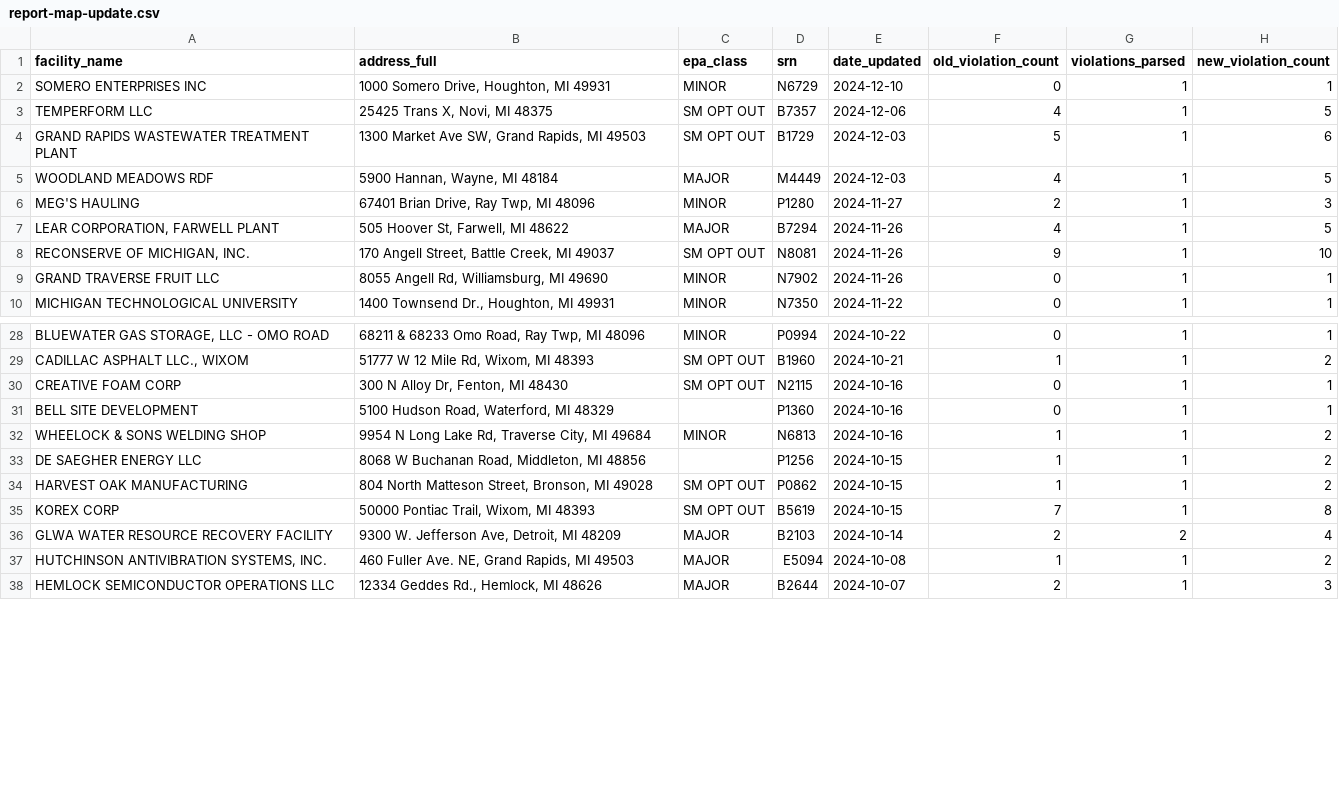
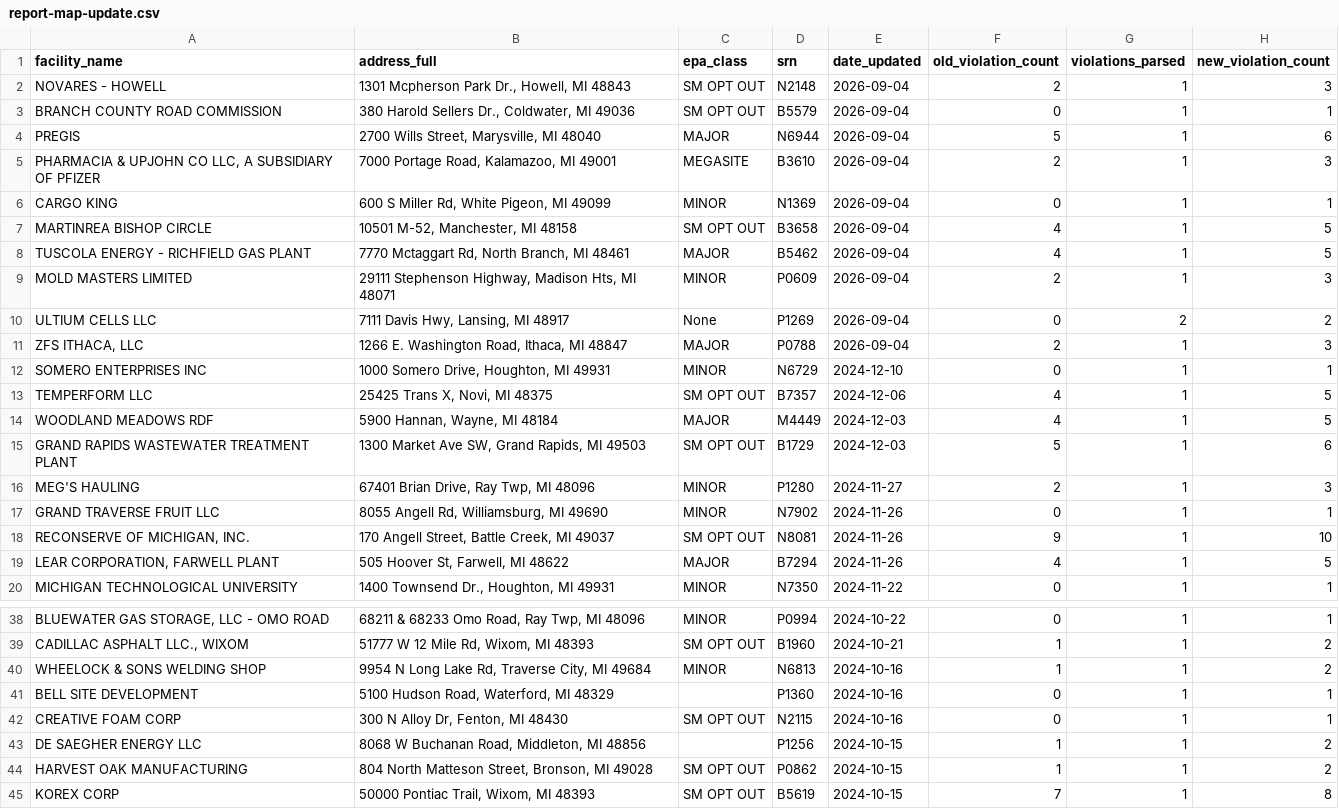
Before and after one commit to Planet-Detroit/air-permit-violation-dashboard, a CSV file: output/report-map-update.csv, drawn as a sheet; only a part is shown, gaps mark what is left out; the shorter side is filled out with more unchanged rows; the diff covers the shown part only; the diff names each change by its address in the sheet, - before the commit and + after, or states it on an @@ line.

```diff
--- a/output/report-map-update.csv
+++ b/output/report-map-update.csv
+row 2: NOVARES - HOWELL | 1301 Mcpherson Park Dr., Howell, MI 48843 | SM OPT OUT | N2148 | 2026-09-04 | 2 | 1 | 3
+row 3: BRANCH COUNTY ROAD COMMISSION | 380 Harold Sellers Dr., Coldwater, MI 49036 | SM OPT OUT | B5579 | 2026-09-04 | 0 | 1 | 1
+row 4: PREGIS | 2700 Wills Street, Marysville, MI 48040 | MAJOR | N6944 | 2026-09-04 | 5 | 1 | 6
+row 5: PHARMACIA & UPJOHN CO LLC, A SUBSIDIARY OF PFIZER | 7000 Portage Road, Kalamazoo, MI 49001 | MEGASITE | B3610 | 2026-09-04 | 2 | 1 | 3
+row 6: CARGO KING | 600 S Miller Rd, White Pigeon, MI 49099 | MINOR | N1369 | 2026-09-04 | 0 | 1 | 1
+row 7: MARTINREA BISHOP CIRCLE | 10501 M-52, Manchester, MI 48158 | SM OPT OUT | B3658 | 2026-09-04 | 4 | 1 | 5
+row 8: TUSCOLA ENERGY - RICHFIELD GAS PLANT | 7770 Mctaggart Rd, North Branch, MI 48461 | MAJOR | B5462 | 2026-09-04 | 4 | 1 | 5
+row 9: MOLD MASTERS LIMITED | 29111 Stephenson Highway, Madison Hts, MI 48071 | MINOR | P0609 | 2026-09-04 | 2 | 1 | 3
+row 10: ULTIUM CELLS LLC | 7111 Davis Hwy, Lansing, MI 48917 | None | P1269 | 2026-09-04 | 0 | 2 | 2
+row 11: ZFS ITHACA, LLC | 1266 E. Washington Road, Ithaca, MI 48847 | MAJOR | P0788 | 2026-09-04 | 2 | 1 | 3
@@ row 5 moved to row 14: WOODLAND MEADOWS RDF @@
@@ row 9 moved to row 17: GRAND TRAVERSE FRUIT LLC @@
@@ row 8 moved to row 18: RECONSERVE OF MICHIGAN, INC. @@
@@ row 32 moved to row 40: WHEELOCK & SONS WELDING SHOP @@
@@ row 31 moved to row 41: BELL SITE DEVELOPMENT @@
```
Also changed, not shown: 64 moved rows elsewhere in this file, output/report-parser.csv, output/violation-count-by-source.csv, 21 other files.
